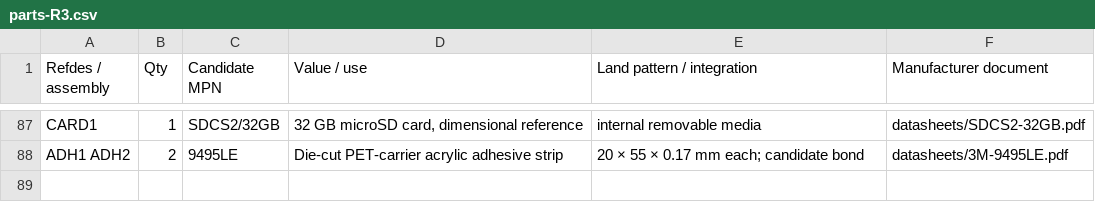
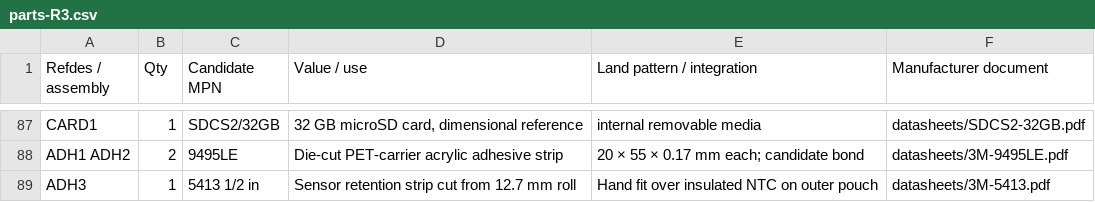
Before and after one commit to rustyameadows/LAB-Pocket-Computer, a CSV file: hardware/rev-3/parts-R3.csv, drawn as a sheet; only a part is shown, gaps mark what is left out; the diff names each change by its address in the sheet, - before the commit and + after, or states it on an @@ line.

```diff
--- a/hardware/rev-3/parts-R3.csv
+++ b/hardware/rev-3/parts-R3.csv
+row 89: ADH3 | 1 | 5413 1/2 in | Sensor retention strip cut from 12.7 mm roll | Hand fit over insulated NTC on outer pouch | datasheets/3M-5413.pdf
```
Also changed, not shown: 4 other files.
